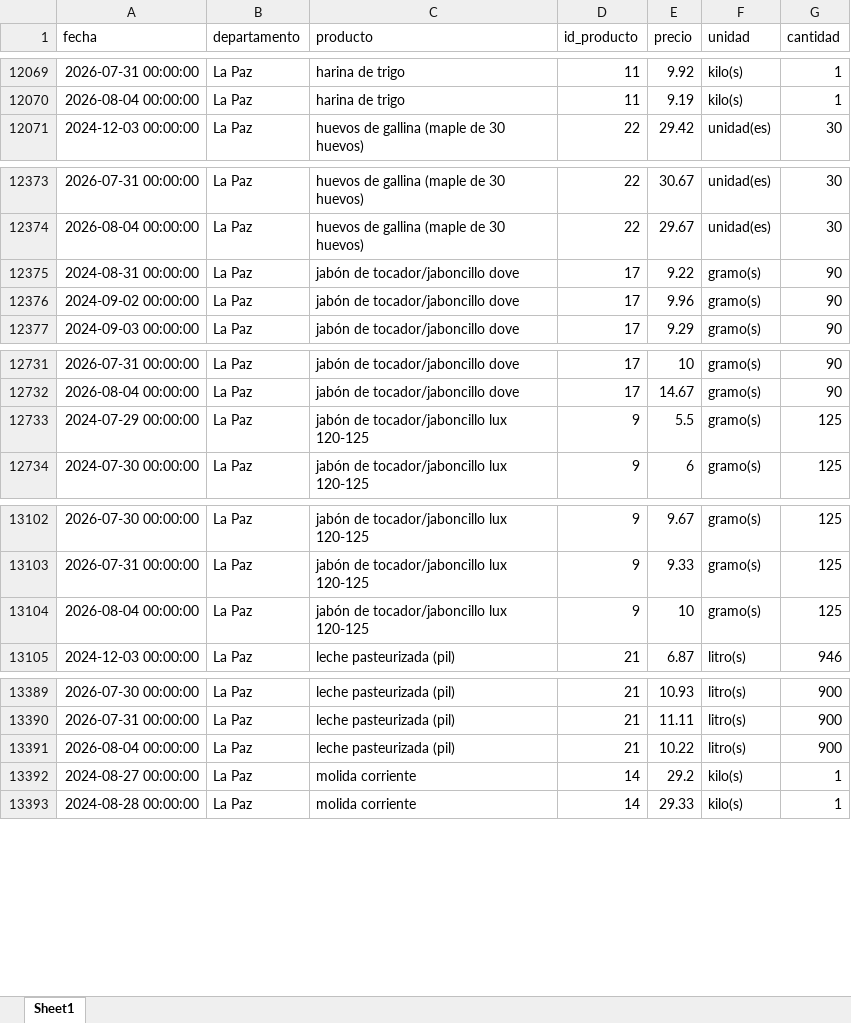
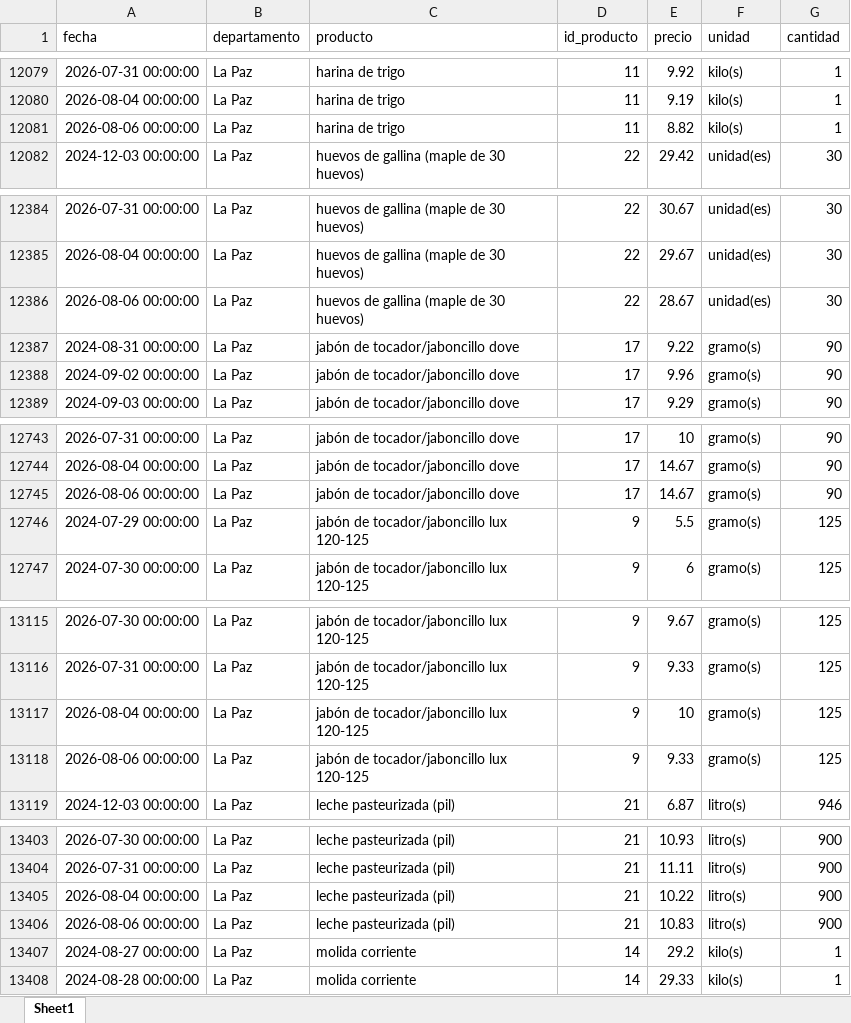
Before and after one commit to mauforonda/indicadores_inflacion, an Excel workbook: ine_ipc_rapido.xlsx, sheet Sheet1, drawn as a sheet; only a part is shown, gaps mark what is left out; values as stored, in another font and other column widths than the file's, no borders; the diff covers the shown part only; the diff names each change by its address in the sheet, - before the commit and + after, or states it on an @@ line.

```diff
--- a/ine_ipc_rapido.xlsx (sheet Sheet1)
+++ b/ine_ipc_rapido.xlsx (sheet Sheet1)
+row 12081: 2026-08-06 00:00:00 | La Paz | harina de trigo | 11 | 8.82 | kilo(s) | 1
+row 12386: 2026-08-06 00:00:00 | La Paz | huevos de gallina (maple de 30 huevos) | 22 | 28.67 | unidad(es) | 30
+row 12745: 2026-08-06 00:00:00 | La Paz | jabón de tocador/jaboncillo dove | 17 | 14.67 | gramo(s) | 90
+row 13118: 2026-08-06 00:00:00 | La Paz | jabón de tocador/jaboncillo lux 120-125 | 9 | 9.33 | gramo(s) | 125
+row 13406: 2026-08-06 00:00:00 | La Paz | leche pasteurizada (pil) | 21 | 10.83 | litro(s) | 900
```
Also changed, not shown: 17 added rows and 5 moved rows elsewhere in this sheet, 1 other file.
